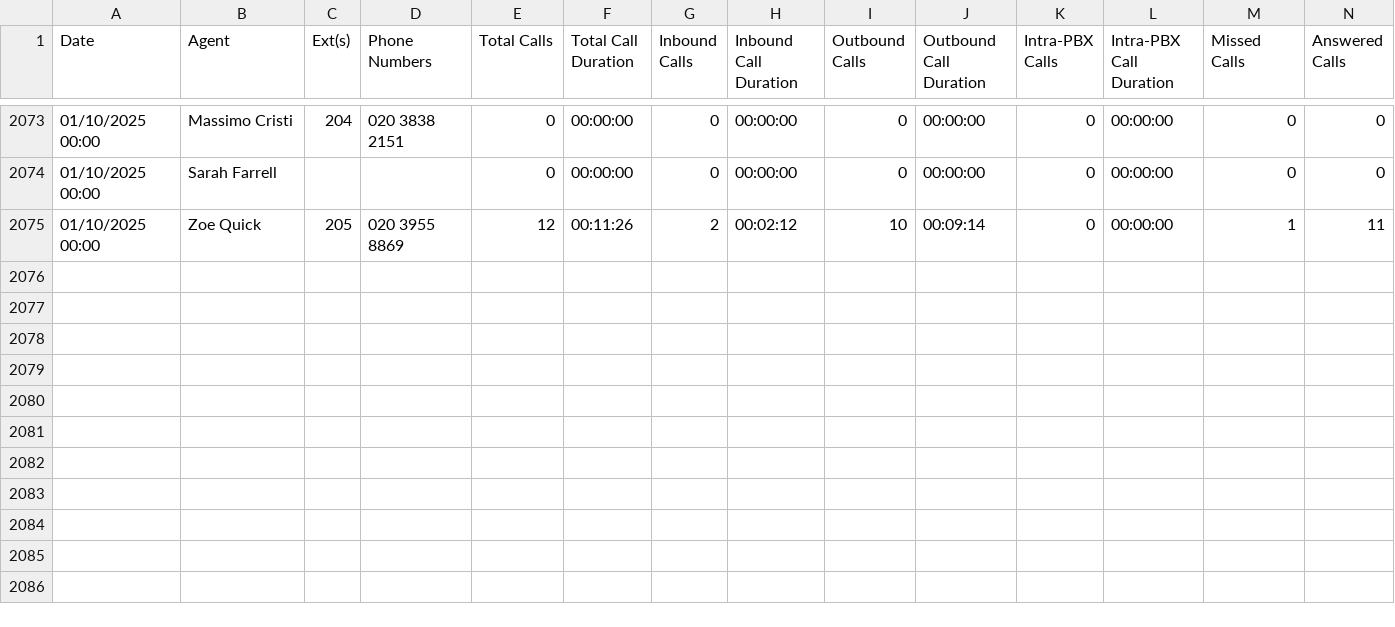
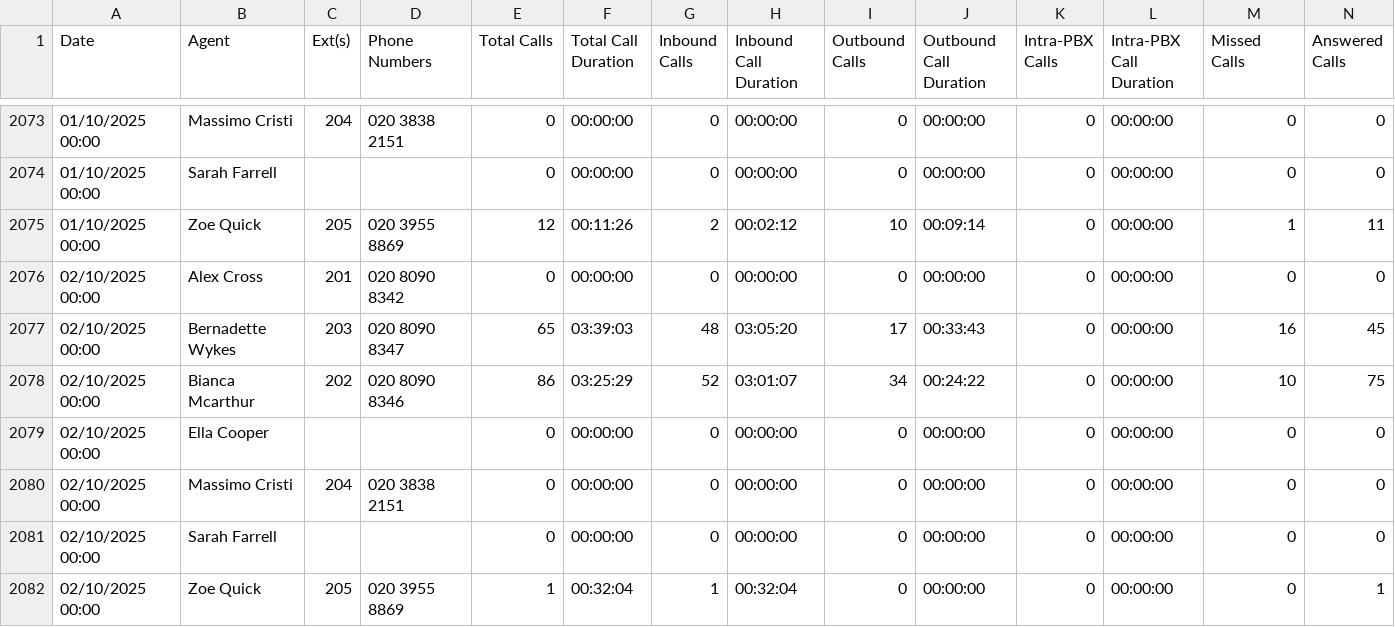
Before and after one commit to massimocristi1970/call-performance-dashboard, a CSV file: data/outbound_calls.csv, drawn as a sheet; only a part is shown, gaps mark what is left out; rows hold the shown columns only; the diff names each change by its address in the sheet, - before the commit and + after, or states it on an @@ line.

```diff
--- a/data/outbound_calls.csv
+++ b/data/outbound_calls.csv
+row 2076: 02/10/2025 00:00 | Alex Cross | 201 | 020 8090 8342 | 0 | 00:00:00 | 0 | 00:00:00 | 0 | 00:00:00 | 0 | 00:00:00 | 0 | 0
+row 2077: 02/10/2025 00:00 | Bernadette Wykes | 203 | 020 8090 8347 | 65 | 03:39:03 | 48 | 03:05:20 | 17 | 00:33:43 | 0 | 00:00:00 | 16 | 45
+row 2078: 02/10/2025 00:00 | Bianca Mcarthur | 202 | 020 8090 8346 | 86 | 03:25:29 | 52 | 03:01:07 | 34 | 00:24:22 | 0 | 00:00:00 | 10 | 75
+row 2079: 02/10/2025 00:00 | Ella Cooper |  |  | 0 | 00:00:00 | 0 | 00:00:00 | 0 | 00:00:00 | 0 | 00:00:00 | 0 | 0
+row 2080: 02/10/2025 00:00 | Massimo Cristi | 204 | 020 3838 2151 | 0 | 00:00:00 | 0 | 00:00:00 | 0 | 00:00:00 | 0 | 00:00:00 | 0 | 0
+row 2081: 02/10/2025 00:00 | Sarah Farrell |  |  | 0 | 00:00:00 | 0 | 00:00:00 | 0 | 00:00:00 | 0 | 00:00:00 | 0 | 0
+row 2082: 02/10/2025 00:00 | Zoe Quick | 205 | 020 3955 8869 | 1 | 00:32:04 | 1 | 00:32:04 | 0 | 00:00:00 | 0 | 00:00:00 | 0 | 1
```
Also changed, not shown: data/first_contact_resolution.csv.
